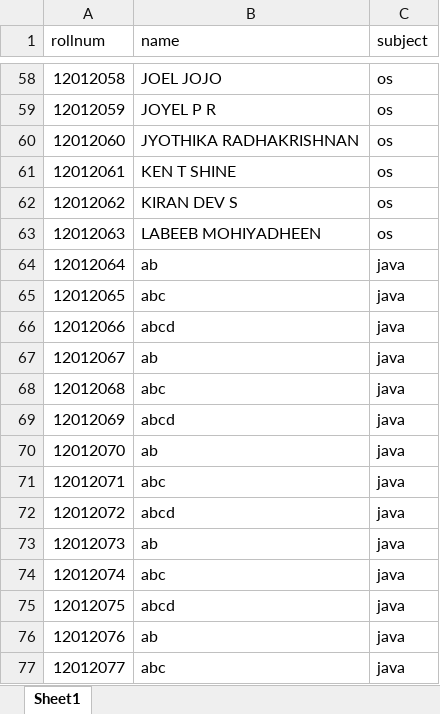
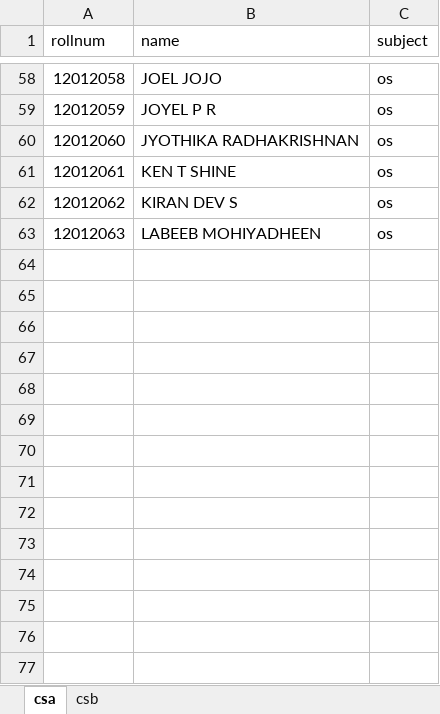
Before and after one commit to afreenpoly/Exam-Seat-Arrangement, an Excel workbook: Test.xlsx, sheet csa, drawn as a sheet; only a part is shown, gaps mark what is left out; values as stored, in another font and other column widths than the file's, no borders; the diff names each change by its address in the sheet, - before the commit and + after, or states it on an @@ line.

```diff
--- a/Test.xlsx (sheet csa)
+++ b/Test.xlsx (sheet csa)
-sheet tab: Sheet1
+sheet tab: csa
+sheet tab: csb
-row 64: 12012064 | ab | java
-row 65: 12012065 | abc | java
-row 66: 12012066 | abcd | java
-row 67: 12012067 | ab | java
-row 68: 12012068 | abc | java
-row 69: 12012069 | abcd | java
-row 70: 12012070 | ab | java
-row 71: 12012071 | abc | java
-row 72: 12012072 | abcd | java
-row 73: 12012073 | ab | java
-row 74: 12012074 | abc | java
-row 75: 12012075 | abcd | java
-row 76: 12012076 | ab | java
-row 77: 12012077 | abc | java
```
Also changed, not shown: uploads/Test.xlsx, 3 other files.
